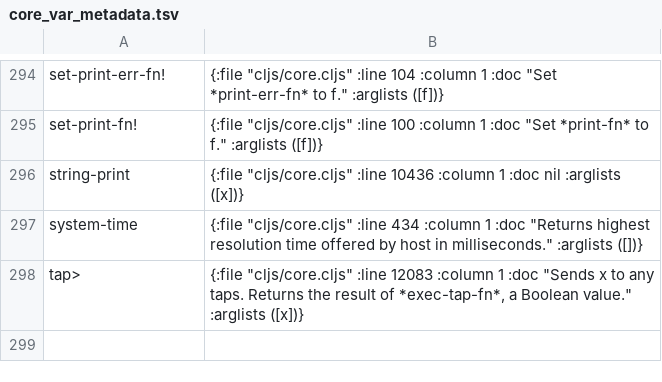
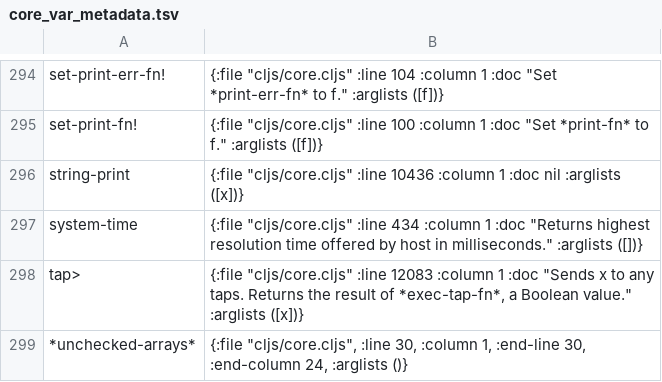
Before and after one commit to isaksky/light-cljs, a TSV file: src/core_var_metadata.tsv, drawn as a sheet; only a part is shown, gaps mark what is left out.

Commit message:
Implement file-scoped unchecked array compiler settings
Keep the public runtime Var separate from literal compile-only setters,
reset state between source files, and capture it in deferred definitions
and ordinary macro environments. Add checked-array warning/error options
with source-order diagnostics and ordered runtime argument effects.

Retain both complete upstream array-setting bodies and their module setup,
with ordinary local macros and separate original pinned reference trees.
Reconcile declaration metadata and independent source/phase evidence.

Verify 219 focused Rust tests, both Node runtime suites, 75 Python checks,
both bodies against release 1.12.134 and the pinned checkout, and 423
standard compiler benchmark samples. Broader metadata drift is owned by
light-cljs-135.

Pellet: light-cljs-132

```diff
--- a/src/core_var_metadata.tsv
+++ b/src/core_var_metadata.tsv
@@ -298 +298,2 @@ system-time	{:file "cljs/core.cljs" :line 434 :column 1 :doc "Returns highest re
 tap>	{:file "cljs/core.cljs" :line 12083 :column 1 :doc "Sends x to any taps. Returns the result of *exec-tap-fn*, a Boolean value." :arglists ([x])}
+*unchecked-arrays*	{:file "cljs/core.cljs", :line 30, :column 1, :end-line 30, :end-column 24, :arglists ()}
```
Also changed, not shown: 36 other files.
